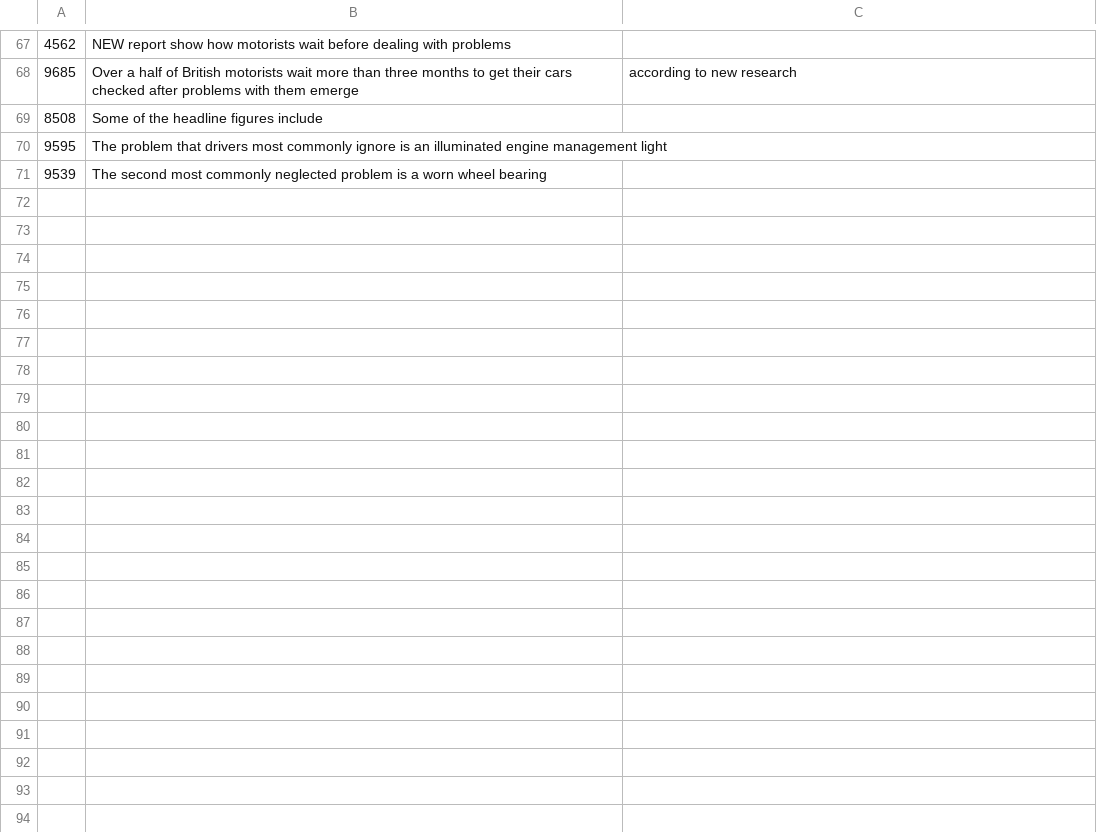
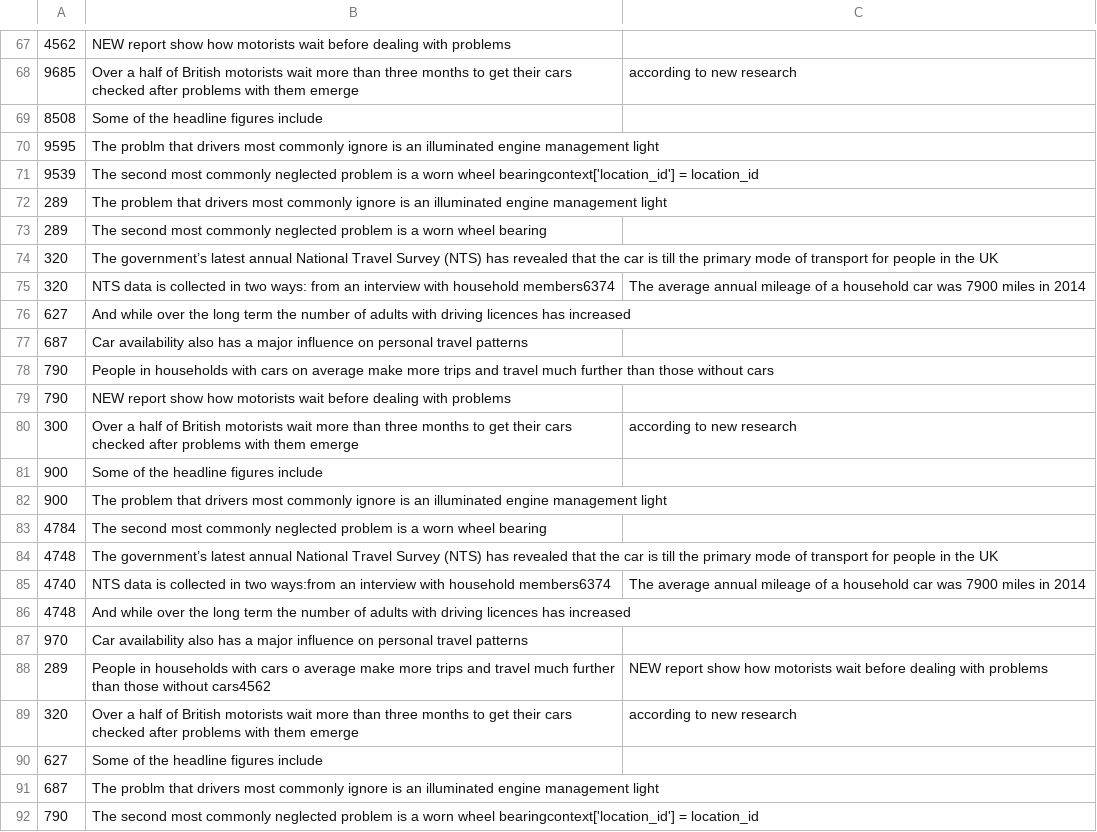
Before and after one commit to stellasstar/tfgm, a CSV file: findme/findme/static/data/comments.csv, drawn as a sheet; only a part is shown, gaps mark what is left out.

```diff
--- a/findme/findme/static/data/comments.csv
+++ b/findme/findme/static/data/comments.csv
@@ -69,3 +69,24 @@
 8508,Some of the headline figures include
-9595,The problem that drivers most commonly ignore is an illuminated engine management light
-9539,The second most commonly neglected problem is a worn wheel bearing
+9595,The problm that drivers most commonly ignore is an illuminated engine management light
+9539,The second most commonly neglected problem is a worn wheel bearingcontext['location_id'] = location_id
+289,The problem that drivers most commonly ignore is an illuminated engine management light
+289,The second most commonly neglected problem is a worn wheel bearing
+320,The government’s latest annual National Travel Survey (NTS) has revealed that the car is till the primary mode of transport for people in the UK
+320,NTS data is collected in two ways: from an interview with household members6374,The average annual mileage of a household car was 7900 miles in 2014
+627,And while over the long term the number of adults with driving licences has increased
+687,Car availability also has a major influence on personal travel patterns
+790,People in households with cars on average make more trips and travel much further than those without cars
+790,NEW report show how motorists wait before dealing with problems
+300,Over a half of British motorists wait more than three months to get their cars checked after problems with them emerge, according to new research
+900,Some of the headline figures include
+900,The problem that drivers most commonly ignore is an illuminated engine management light
+4784,The second most commonly neglected problem is a worn wheel bearing
+4748,The government’s latest annual National Travel Survey (NTS) has revealed that the car is till the primary mode of transport for people in the UK
+4740,NTS data is collected in two ways:from an interview with household members6374,The average annual mileage of a household car was 7900 miles in 2014
+4748,And while over the long term the number of adults with driving licences has increased
+970,Car availability also has a major influence on personal travel patterns
+289,People in households with cars o average make more trips and travel much further than those without cars4562,NEW report show how motorists wait before dealing with problems
+320,Over a half of British motorists wait more than three months to get their cars checked after problems with them emerge, according to new research
+627,Some of the headline figures include
+687,The problm that drivers most commonly ignore is an illuminated engine management light
+790,The second most commonly neglected problem is a worn wheel bearingcontext['location_id'] = location_id
```
Also changed, not shown: 6 other files.
